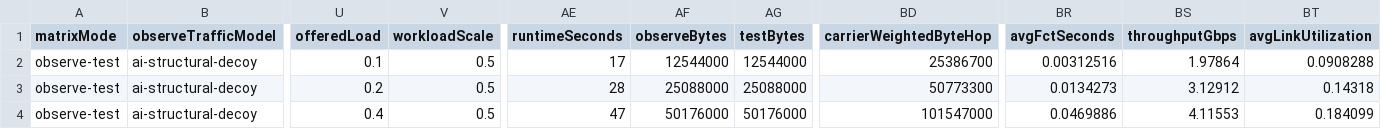
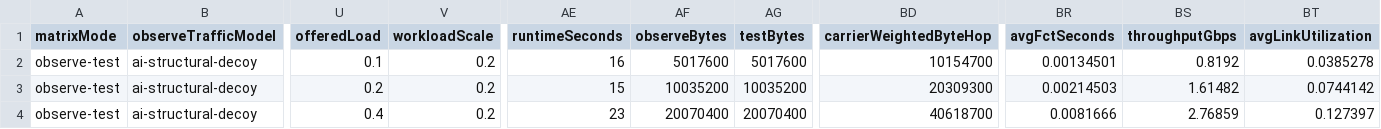
Before and after one commit to yoooo-Derek/simulation, a CSV file: results/smtra/ai-structural-decoy-carrier-aware/summary.csv, drawn as a sheet; only a part is shown, gaps mark what is left out; the diff covers the shown part only; the diff names each change by its address in the sheet, - before the commit and + after, or states it on an @@ line.

Commit message:
Rerun carrier-aware decoy at workload scale 0.2

```diff
--- a/results/smtra/ai-structural-decoy-carrier-aware/summary.csv
+++ b/results/smtra/ai-structural-decoy-carrier-aware/summary.csv
-V2:V4 (workloadScale): 0.5
+V2:V4 (workloadScale): 0.2
-AE2 (runtimeSeconds): 17
+AE2 (runtimeSeconds): 16
-AF2 (observeBytes): 12544000
+AF2 (observeBytes): 5017600
-AG2 (testBytes): 12544000
+AG2 (testBytes): 5017600
-BD2 (carrierWeightedByteHop): 25386700
+BD2 (carrierWeightedByteHop): 10154700
-BR2 (avgFctSeconds): 0.00312516
+BR2 (avgFctSeconds): 0.00134501
-BS2 (throughputGbps): 1.97864
+BS2 (throughputGbps): 0.8192
-BT2 (avgLinkUtilization): 0.0908288
+BT2 (avgLinkUtilization): 0.0385278
-AE3 (runtimeSeconds): 28
+AE3 (runtimeSeconds): 15
-AF3 (observeBytes): 25088000
+AF3 (observeBytes): 10035200
-AG3 (testBytes): 25088000
+AG3 (testBytes): 10035200
-BD3 (carrierWeightedByteHop): 50773300
+BD3 (carrierWeightedByteHop): 20309300
-BR3 (avgFctSeconds): 0.0134273
+BR3 (avgFctSeconds): 0.00214503
-BS3 (throughputGbps): 3.12912
+BS3 (throughputGbps): 1.61482
-BT3 (avgLinkUtilization): 0.14318
+BT3 (avgLinkUtilization): 0.0744142
-AE4 (runtimeSeconds): 47
+AE4 (runtimeSeconds): 23
-AF4 (observeBytes): 50176000
+AF4 (observeBytes): 20070400
-AG4 (testBytes): 50176000
+AG4 (testBytes): 20070400
-BD4 (carrierWeightedByteHop): 101547000
+BD4 (carrierWeightedByteHop): 40618700
-BR4 (avgFctSeconds): 0.0469886
+BR4 (avgFctSeconds): 0.0081666
-BS4 (throughputGbps): 4.11553
+BS4 (throughputGbps): 2.76859
-BT4 (avgLinkUtilization): 0.184099
+BT4 (avgLinkUtilization): 0.127397
```
Also changed, not shown: 87 edited cells elsewhere in this file, 22 other files.
